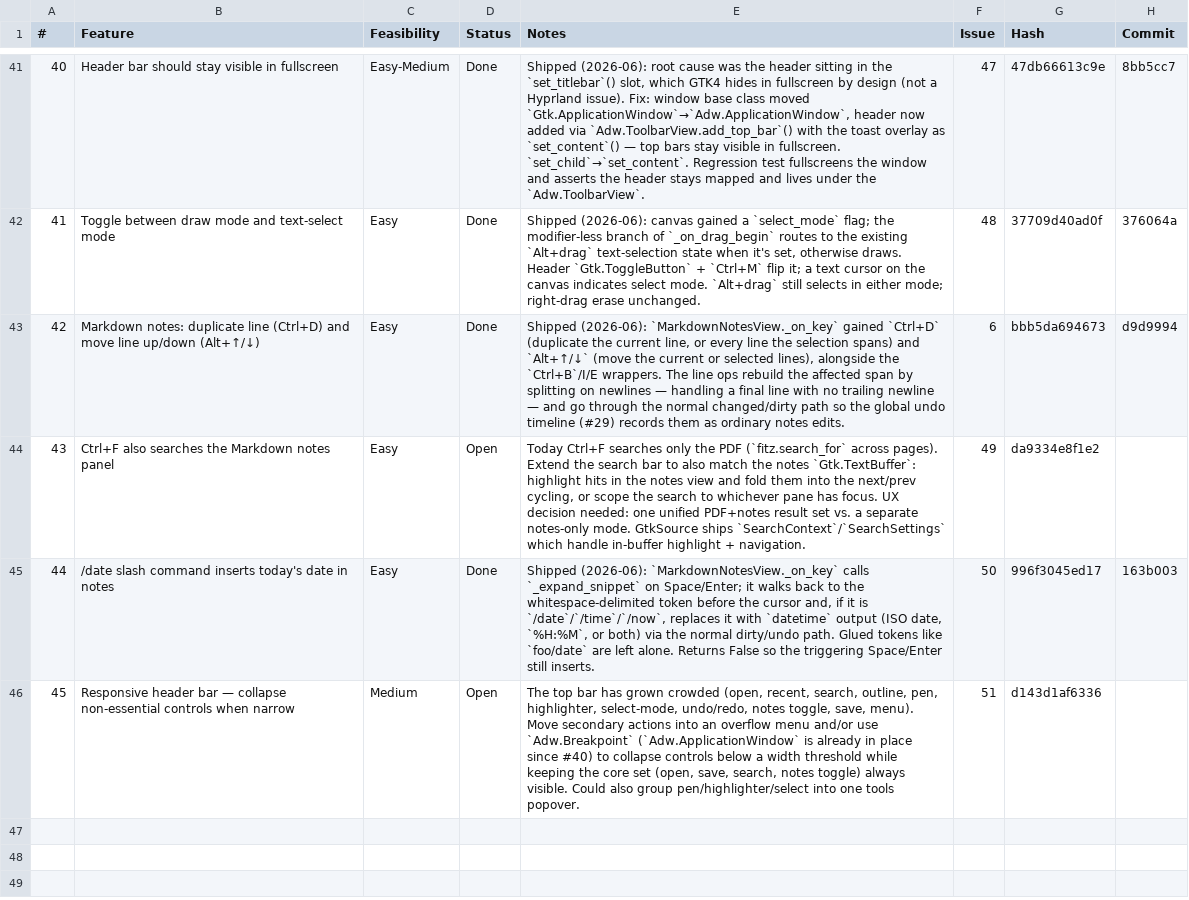
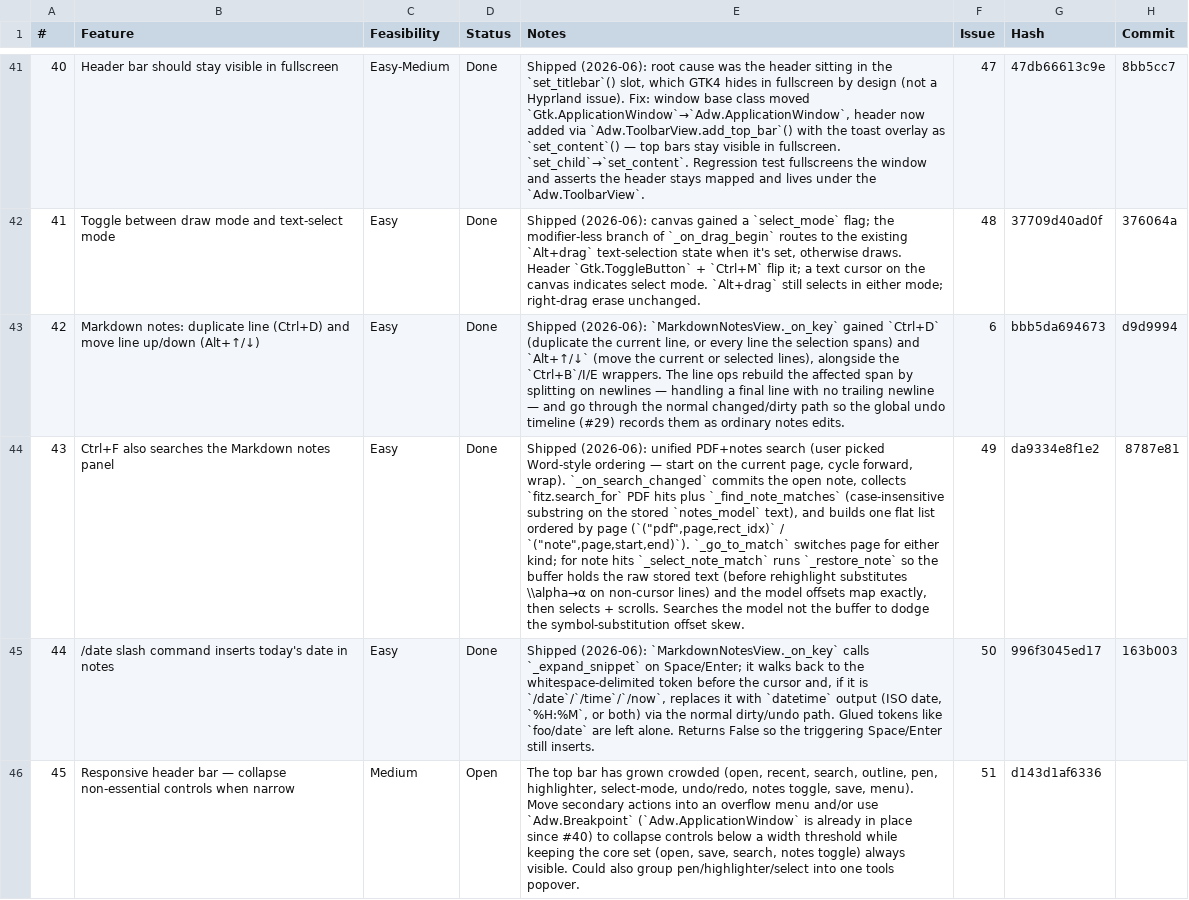
Before and after one commit to brokkoli71/sidemark, a CSV file: ideas.csv, drawn as a sheet; only a part is shown, gaps mark what is left out; the diff names each change by its address in the sheet, - before the commit and + after, or states it on an @@ line.

```diff
--- a/ideas.csv
+++ b/ideas.csv
-D44 (Status): Open
+D44 (Status): Done
-E44 (Notes): Today Ctrl+F searches only the PDF (`fitz.search_for` across pages). Extend the search bar to also match the notes `Gtk.TextBuffer`: highlight hits in the notes view and fold them into the next/prev cycling, or scope the search to whichever pane has focus. UX decision needed: one unified PDF+notes result set vs. a separate notes-only mode. GtkSource ships `SearchContext`/`SearchSettings` which handle in-buffer highlight + navigation.
+E44 (Notes): Shipped (2026-06): unified PDF+notes search (user picked Word-style ordering — start on the current page, cycle forward, wrap). `_on_search_changed` commits the open note, collects `fitz.search_for` PDF hits plus `_find_note_matches` (case-insensitive substring on the stored `notes_model` text), and builds one flat list ordered by page (`("pdf",page,rect_idx)` / `("note",page,start,end)`). `_go_to_match` switches page for either kind; for note hits `_select_note_match` runs `_restore_note` so the buffer holds the raw stored text (before rehighlight substitutes \\alpha→α on non-cursor lines) and the model offsets map exactly, then selects + scrolls. Searches the model not the buffer to dodge the symbol-substitution offset skew.
-H44 (Commit): (empty)
+H44 (Commit): 8787e81
```
